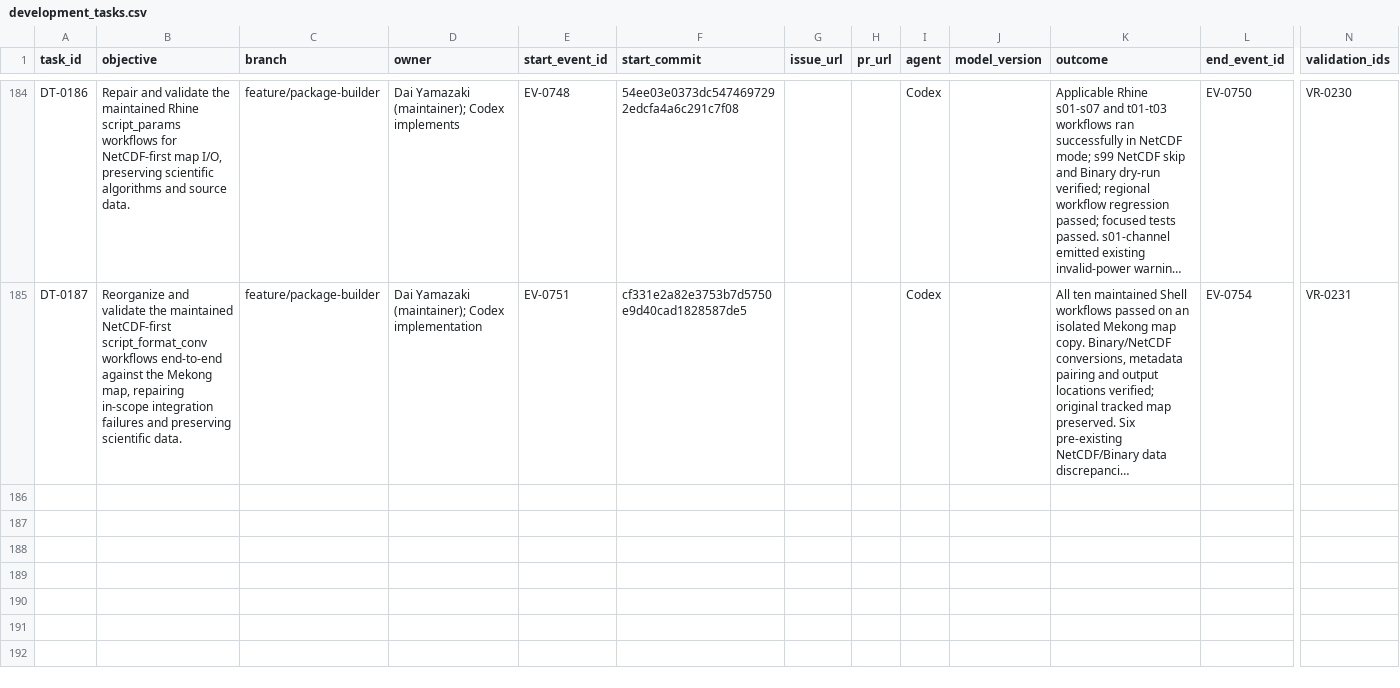
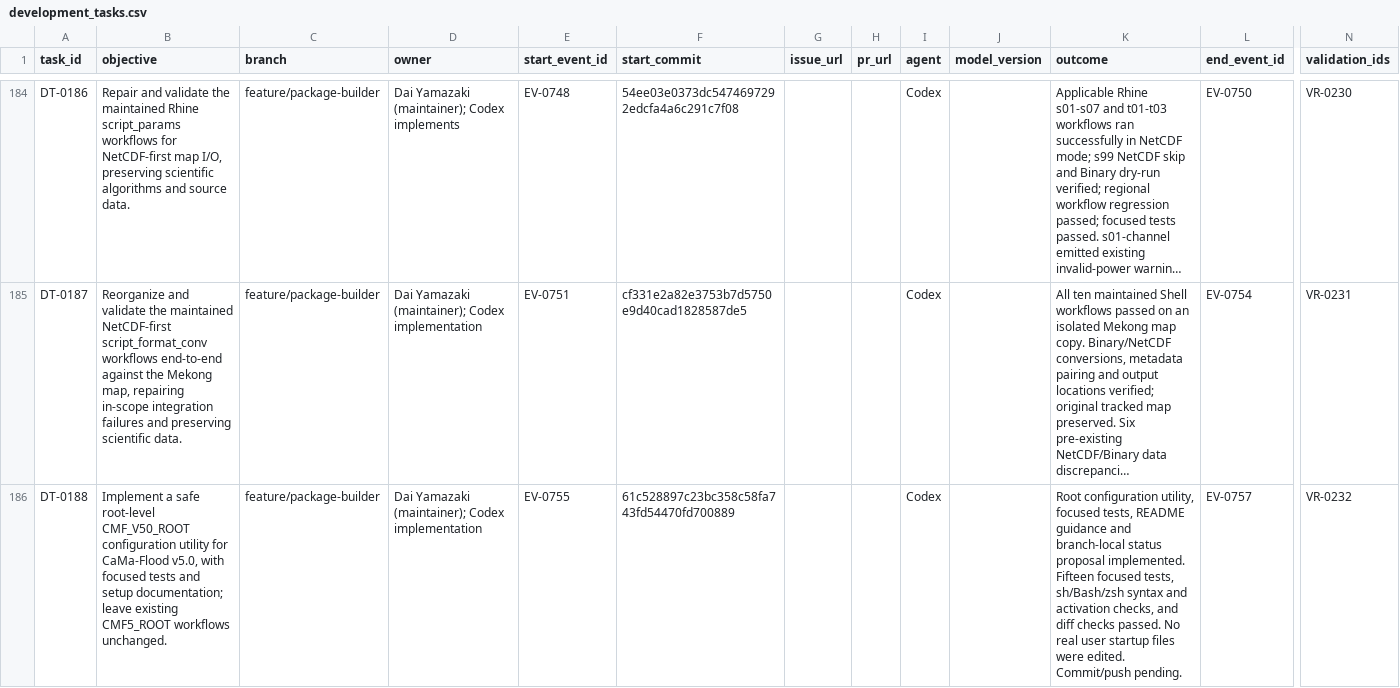
Before and after one commit to global-hydrodynamics/cmf_v5_beta, a CSV file: research/development_tasks.csv, drawn as a sheet; only a part is shown, gaps mark what is left out; long unchanged cells end in …; rows hold the shown columns only; the diff names each change by its address in the sheet, - before the commit and + after, or states it on an @@ line.

```diff
--- a/research/development_tasks.csv
+++ b/research/development_tasks.csv
+row 186: DT-0188 | Implement a safe root-level CMF_V50_ROOT configuration utility for CaMa-Flood v5.0, with focused tests and setup documentation; leave existing CMF5_ROOT workflows unchanged. | feature/package-builder | Dai Yamazaki (maintainer); Codex implementation | EV-0755 | 61c528897c23bc358c58fa743fd54470fd700889 |  |  | Codex |  | Root configuration utility, focused tests, README guidance and branch-local status proposal implemented. Fifteen focused tests, sh/Bash/zsh syntax and activation checks, and diff checks passed. No real user startup files were edited. Commit/push pending. | EV-0757 | VR-0232
```
Also changed, not shown: research/events.csv, research/validation_runs.csv, 5 other files.
